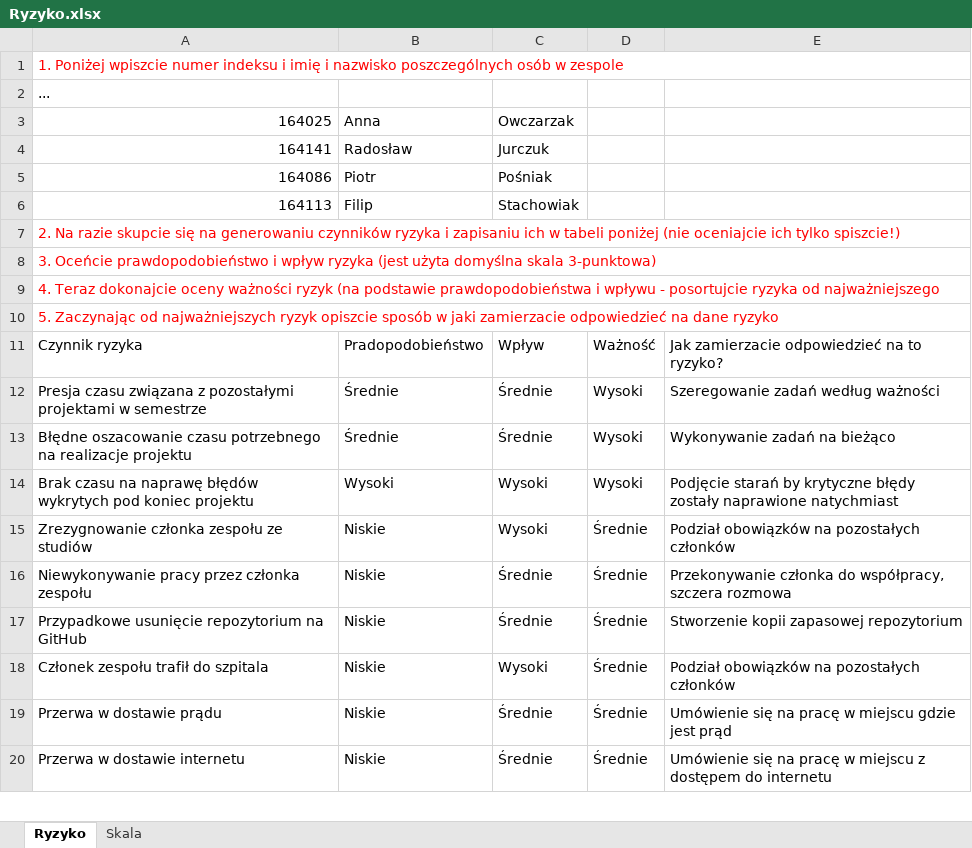
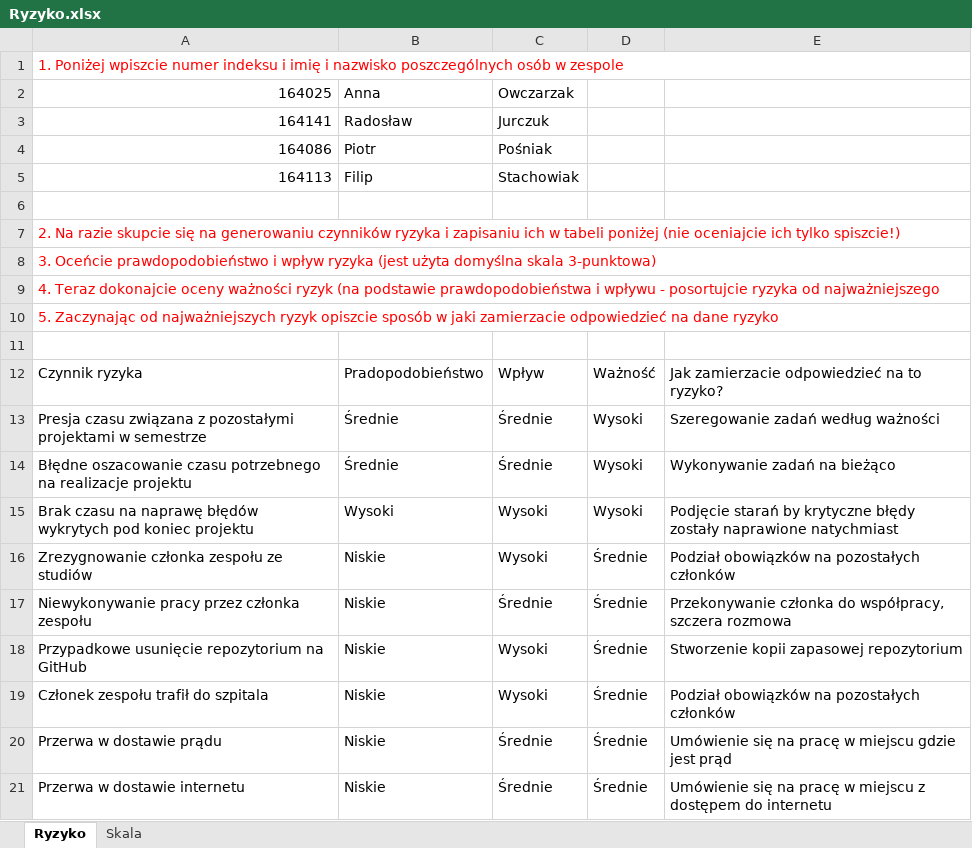
Before and after one commit to radoslawjurczuk/inzynieria-oprogramowania, an Excel workbook: Ryzyko.xlsx, sheet Ryzyko, drawn as a sheet; only a part is shown; values as stored, in another font and other column widths than the file's, no borders; table styles not drawn; removed rows and columns are numbered as before the commit, all else as after; the diff names each change by its address in the sheet, - before the commit and + after, or states it on an @@ line.

Commit message:
Poprawilem plik

```diff
--- a/Ryzyko.xlsx (sheet Ryzyko)
+++ b/Ryzyko.xlsx (sheet Ryzyko)
-row 2: ...
+row 6: (empty)
+row 11: (empty)
-C18: Średnie
+C18: Wysoki
```
